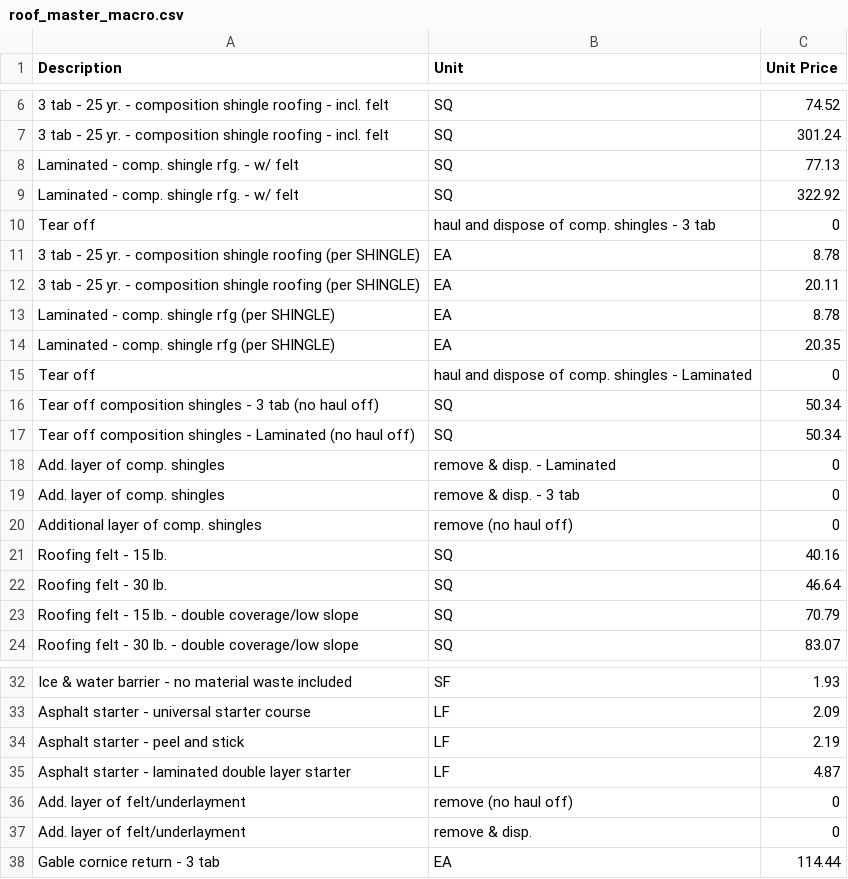
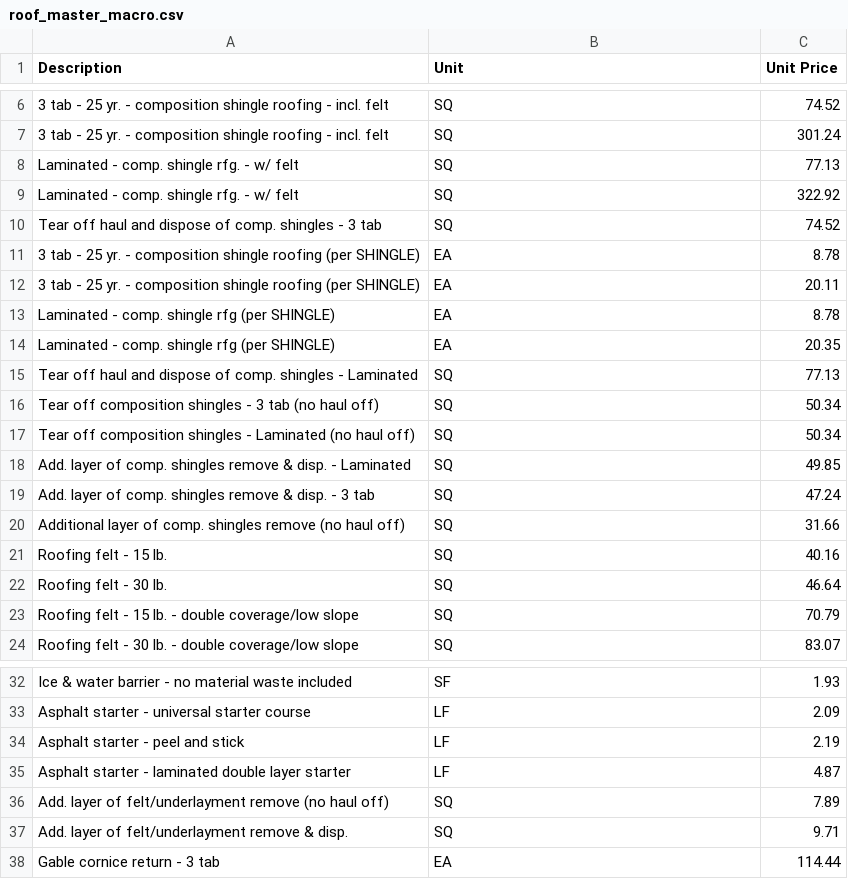
Before and after one commit to ericmheilman/spc-claims, a CSV file: roof_master_macro.csv, drawn as a sheet; only a part is shown, gaps mark what is left out; removed rows and columns are numbered as before the commit, all else as after; the diff names each change by its address in the sheet, - before the commit and + after, or states it on an @@ line.

Commit message:
Fix CSV parsing: remove commas from descriptions that split across columns
Descriptions like 'Add. layer of comp. shingles, remove & disp. - 3 tab'
contained commas that caused the CSV parser to split them into multiple
columns, making the entries unfindable in the Roof Master Macro lookup.

Fixed entries in both public/ and root CSV files:
- Add. layer of comp. shingles remove & disp. (Laminated/3 tab)
- Additional layer of comp. shingles remove (no haul off)
- Tear off haul and dispose of comp. shingles (3 tab/Laminated)
- Add. layer of felt/underlayment remove entries
Also synced root CSV prices with public CSV values.

```diff
--- a/roof_master_macro.csv
+++ b/roof_master_macro.csv
-row 10: Tear off | haul and dispose of comp. shingles - 3 tab | 0
+row 10: Tear off haul and dispose of comp. shingles - 3 tab | SQ | 74.52
-row 15: Tear off | haul and dispose of comp. shingles - Laminated | 0
+row 15: Tear off haul and dispose of comp. shingles - Laminated | SQ | 77.13
-row 18: Add. layer of comp. shingles | remove & disp. - Laminated | 0
-row 19: Add. layer of comp. shingles | remove & disp. - 3 tab | 0
-row 20: Additional layer of comp. shingles | remove (no haul off) | 0
+row 18: Add. layer of comp. shingles remove & disp. - Laminated | SQ | 49.85
+row 19: Add. layer of comp. shingles remove & disp. - 3 tab | SQ | 47.24
+row 20: Additional layer of comp. shingles remove (no haul off) | SQ | 31.66
-row 36: Add. layer of felt/underlayment | remove (no haul off) | 0
-row 37: Add. layer of felt/underlayment | remove & disp. | 0
+row 36: Add. layer of felt/underlayment remove (no haul off) | SQ | 7.89
+row 37: Add. layer of felt/underlayment remove & disp. | SQ | 9.71
```
